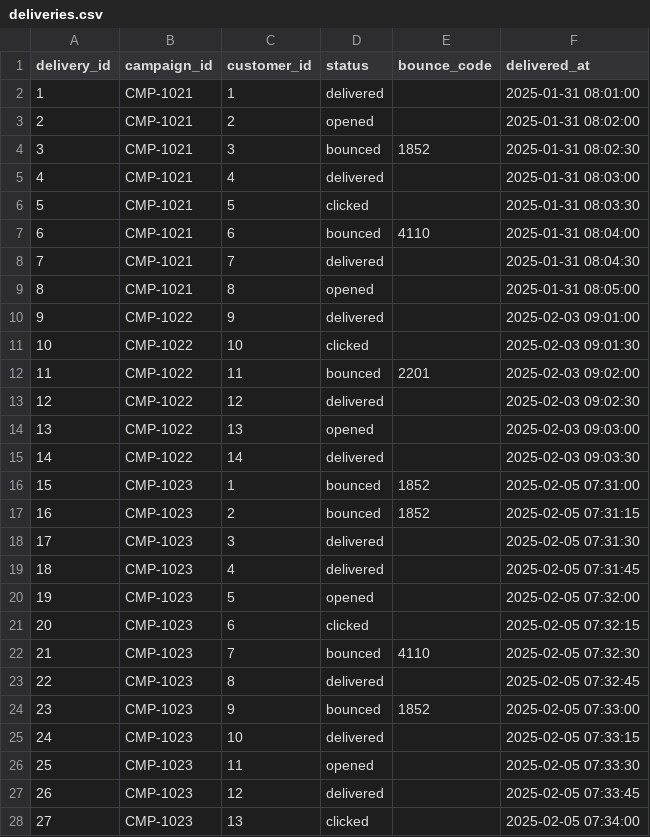
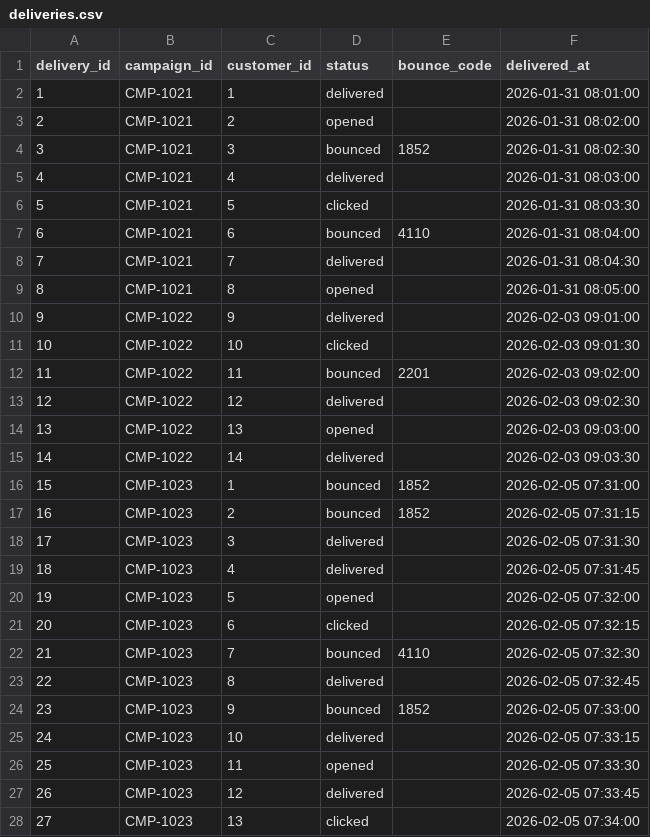
Before and after one commit to shondoe11/simple-prod-support-toolkit, a CSV file: sample-data/deliveries.csv, drawn as a sheet; only a part is shown; the diff covers the shown part only.

```diff
--- a/sample-data/deliveries.csv
+++ b/sample-data/deliveries.csv
@@ -1,28 +1,28 @@
 delivery_id,campaign_id,customer_id,status,bounce_code,delivered_at
-1,CMP-1021,1,delivered,,2025-01-31 08:01:00
-2,CMP-1021,2,opened,,2025-01-31 08:02:00
-3,CMP-1021,3,bounced,1852,2025-01-31 08:02:30
-4,CMP-1021,4,delivered,,2025-01-31 08:03:00
-5,CMP-1021,5,clicked,,2025-01-31 08:03:30
-6,CMP-1021,6,bounced,4110,2025-01-31 08:04:00
-7,CMP-1021,7,delivered,,2025-01-31 08:04:30
-8,CMP-1021,8,opened,,2025-01-31 08:05:00
-9,CMP-1022,9,delivered,,2025-02-03 09:01:00
-10,CMP-1022,10,clicked,,2025-02-03 09:01:30
-11,CMP-1022,11,bounced,2201,2025-02-03 09:02:00
-12,CMP-1022,12,delivered,,2025-02-03 09:02:30
-13,CMP-1022,13,opened,,2025-02-03 09:03:00
-14,CMP-1022,14,delivered,,2025-02-03 09:03:30
-15,CMP-1023,1,bounced,1852,2025-02-05 07:31:00
-16,CMP-1023,2,bounced,1852,2025-02-05 07:31:15
-17,CMP-1023,3,delivered,,2025-02-05 07:31:30
-18,CMP-1023,4,delivered,,2025-02-05 07:31:45
-19,CMP-1023,5,opened,,2025-02-05 07:32:00
-20,CMP-1023,6,clicked,,2025-02-05 07:32:15
-21,CMP-1023,7,bounced,4110,2025-02-05 07:32:30
-22,CMP-1023,8,delivered,,2025-02-05 07:32:45
-23,CMP-1023,9,bounced,1852,2025-02-05 07:33:00
-24,CMP-1023,10,delivered,,2025-02-05 07:33:15
-25,CMP-1023,11,opened,,2025-02-05 07:33:30
-26,CMP-1023,12,delivered,,2025-02-05 07:33:45
-27,CMP-1023,13,clicked,,2025-02-05 07:34:00
+1,CMP-1021,1,delivered,,2026-01-31 08:01:00
+2,CMP-1021,2,opened,,2026-01-31 08:02:00
+3,CMP-1021,3,bounced,1852,2026-01-31 08:02:30
+4,CMP-1021,4,delivered,,2026-01-31 08:03:00
+5,CMP-1021,5,clicked,,2026-01-31 08:03:30
+6,CMP-1021,6,bounced,4110,2026-01-31 08:04:00
+7,CMP-1021,7,delivered,,2026-01-31 08:04:30
+8,CMP-1021,8,opened,,2026-01-31 08:05:00
+9,CMP-1022,9,delivered,,2026-02-03 09:01:00
+10,CMP-1022,10,clicked,,2026-02-03 09:01:30
+11,CMP-1022,11,bounced,2201,2026-02-03 09:02:00
+12,CMP-1022,12,delivered,,2026-02-03 09:02:30
+13,CMP-1022,13,opened,,2026-02-03 09:03:00
+14,CMP-1022,14,delivered,,2026-02-03 09:03:30
+15,CMP-1023,1,bounced,1852,2026-02-05 07:31:00
+16,CMP-1023,2,bounced,1852,2026-02-05 07:31:15
+17,CMP-1023,3,delivered,,2026-02-05 07:31:30
+18,CMP-1023,4,delivered,,2026-02-05 07:31:45
+19,CMP-1023,5,opened,,2026-02-05 07:32:00
+20,CMP-1023,6,clicked,,2026-02-05 07:32:15
+21,CMP-1023,7,bounced,4110,2026-02-05 07:32:30
+22,CMP-1023,8,delivered,,2026-02-05 07:32:45
+23,CMP-1023,9,bounced,1852,2026-02-05 07:33:00
+24,CMP-1023,10,delivered,,2026-02-05 07:33:15
+25,CMP-1023,11,opened,,2026-02-05 07:33:30
+26,CMP-1023,12,delivered,,2026-02-05 07:33:45
+27,CMP-1023,13,clicked,,2026-02-05 07:34:00
```
Also changed, not shown: 22 edited cells elsewhere in this file, sample-data/batch_jobs.csv, sample-data/campaigns.csv, 9 other files.
